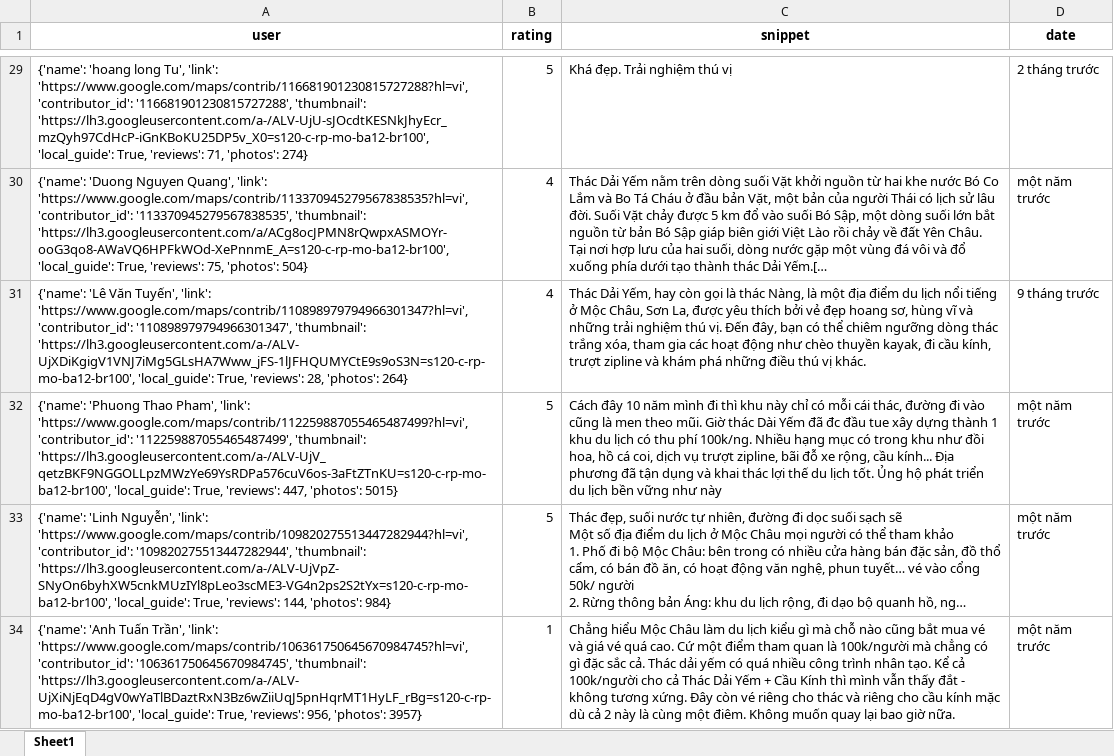
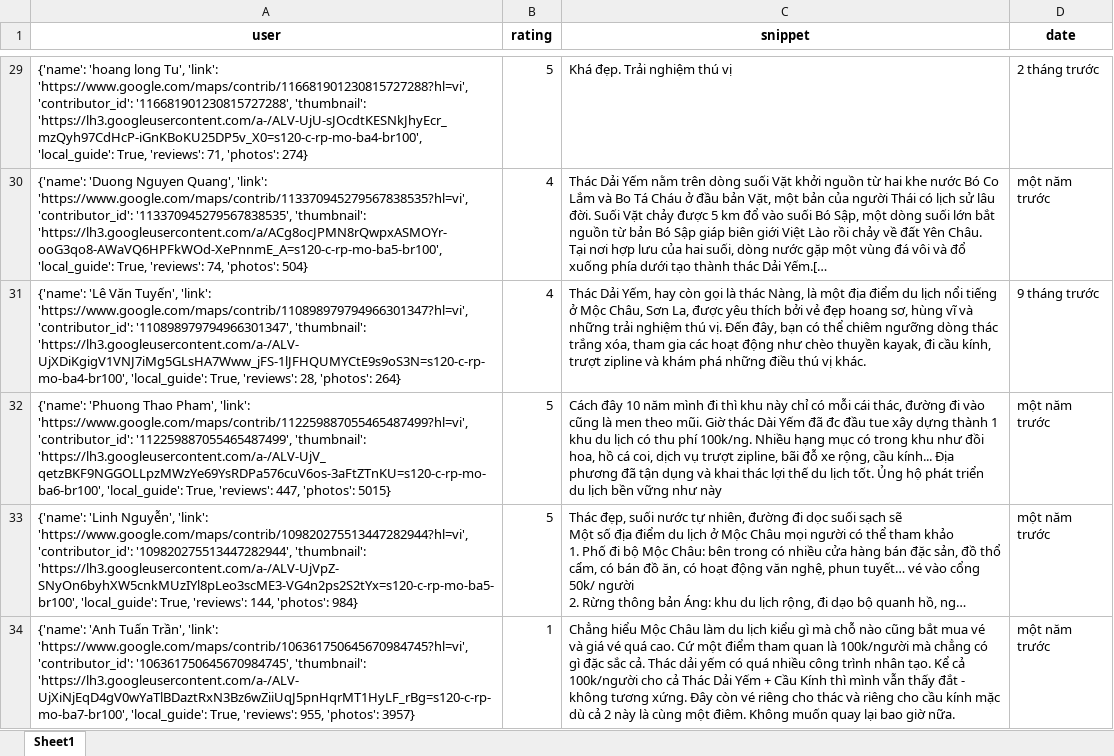
Before and after one commit to askjhfmlsrhgnojsfbg/main.py, an Excel workbook: du_lieu_binh_luan.xlsx, sheet Sheet1, drawn as a sheet; only a part is shown, gaps mark what is left out; long unchanged cells end in …; values as stored, in another font and other column widths than the file's, no borders; the diff covers the shown part only; the diff names each change by its address in the sheet, - before the commit and + after, or states it on an @@ line.

```diff
--- a/du_lieu_binh_luan.xlsx (sheet Sheet1)
+++ b/du_lieu_binh_luan.xlsx (sheet Sheet1)
-A29 (user): …'116681901230815727288', 'thumbnail': 'https://lh3.googleusercontent.com/a-/ALV-UjU-sJOcdtKESNkJhyEcr_mzQyh97CdHcP-iGnKBoKU25DP5v_X0=s120-c-rp-mo-ba12-br100', 'local_guide': True,…
+A29 (user): …'116681901230815727288', 'thumbnail': 'https://lh3.googleusercontent.com/a-/ALV-UjU-sJOcdtKESNkJhyEcr_mzQyh97CdHcP-iGnKBoKU25DP5v_X0=s120-c-rp-mo-ba4-br100', 'local_guide': True,…
-A30 (user): …'113370945279567838535', 'thumbnail': 'https://lh3.googleusercontent.com/a/ACg8ocJPMN8rQwpxASMOYr-ooG3qo8-AWaVQ6HPFkWOd-XePnnmE_A=s120-c-rp-mo-ba12-br100', 'local_guide': True, 'reviews': 75, 'photos': 504}
+A30 (user): …'113370945279567838535', 'thumbnail': 'https://lh3.googleusercontent.com/a/ACg8ocJPMN8rQwpxASMOYr-ooG3qo8-AWaVQ6HPFkWOd-XePnnmE_A=s120-c-rp-mo-ba5-br100', 'local_guide': True, 'reviews': 74, 'photos': 504}
-A31 (user): …'110898979794966301347', 'thumbnail': 'https://lh3.googleusercontent.com/a-/ALV-UjXDiKgigV1VNJ7iMg5GLsHA7Www_jFS-1lJFHQUMYCtE9s9oS3N=s120-c-rp-mo-ba12-br100', 'local_guide': True,…
+A31 (user): …'110898979794966301347', 'thumbnail': 'https://lh3.googleusercontent.com/a-/ALV-UjXDiKgigV1VNJ7iMg5GLsHA7Www_jFS-1lJFHQUMYCtE9s9oS3N=s120-c-rp-mo-ba4-br100', 'local_guide': True,…
-A32 (user): …'112259887055465487499', 'thumbnail': 'https://lh3.googleusercontent.com/a-/ALV-UjV_qetzBKF9NGGOLLpzMWzYe69YsRDPa576cuV6os-3aFtZTnKU=s120-c-rp-mo-ba12-br100', 'local_guide': True,…
+A32 (user): …'112259887055465487499', 'thumbnail': 'https://lh3.googleusercontent.com/a-/ALV-UjV_qetzBKF9NGGOLLpzMWzYe69YsRDPa576cuV6os-3aFtZTnKU=s120-c-rp-mo-ba6-br100', 'local_guide': True,…
-A33 (user): …'109820275513447282944', 'thumbnail': 'https://lh3.googleusercontent.com/a-/ALV-UjVpZ-SNyOn6byhXW5cnkMUzIYl8pLeo3scME3-VG4n2ps2S2tYx=s120-c-rp-mo-ba12-br100', 'local_guide': True,…
+A33 (user): …'109820275513447282944', 'thumbnail': 'https://lh3.googleusercontent.com/a-/ALV-UjVpZ-SNyOn6byhXW5cnkMUzIYl8pLeo3scME3-VG4n2ps2S2tYx=s120-c-rp-mo-ba5-br100', 'local_guide': True,…
-A34 (user): …'106361750645670984745', 'thumbnail': 'https://lh3.googleusercontent.com/a-/ALV-UjXiNjEqD4gV0wYaTlBDaztRxN3Bz6wZiiUqJ5pnHqrMT1HyLF_rBg=s120-c-rp-mo-ba12-br100', 'local_guide': True, 'reviews': 956, 'photos': 3957}
+A34 (user): …'106361750645670984745', 'thumbnail': 'https://lh3.googleusercontent.com/a-/ALV-UjXiNjEqD4gV0wYaTlBDaztRxN3Bz6wZiiUqJ5pnHqrMT1HyLF_rBg=s120-c-rp-mo-ba7-br100', 'local_guide': True, 'reviews': 955, 'photos': 3957}
```
Also changed, not shown: 31 edited cells elsewhere in this sheet.
